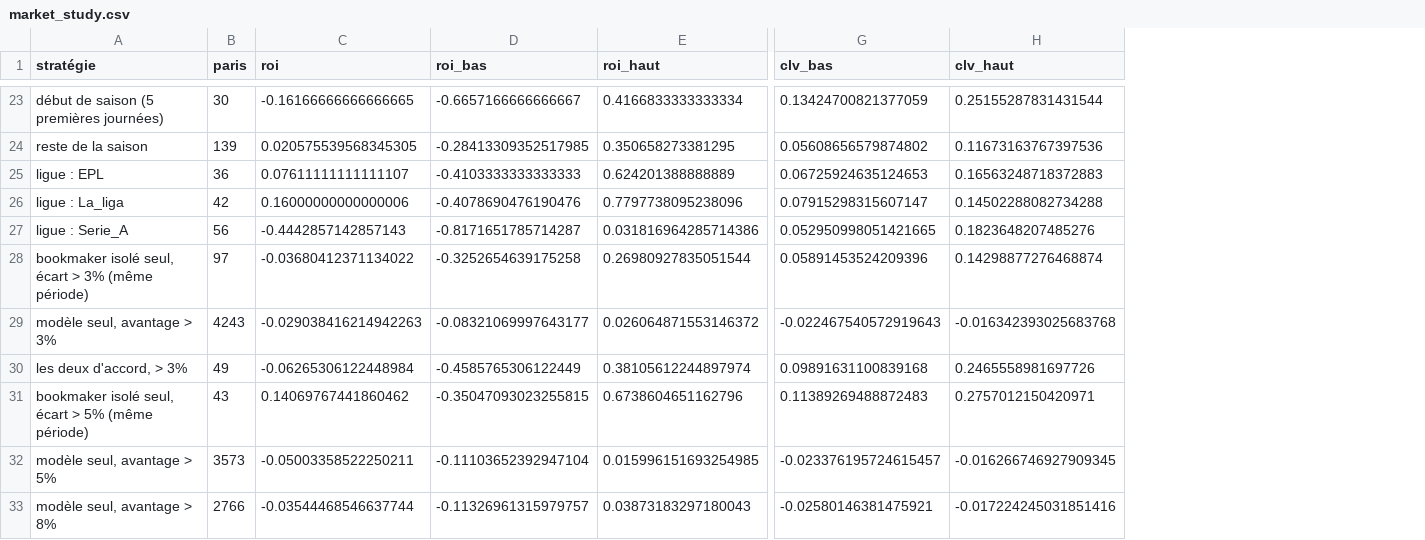
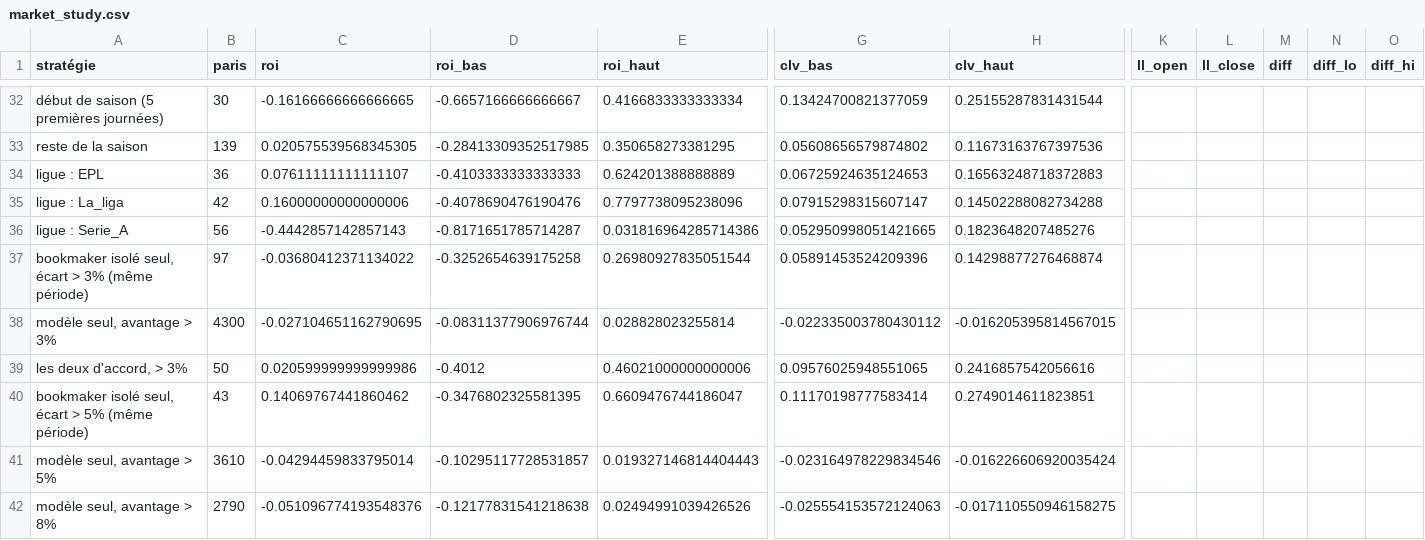
Before and after one commit to tristan-mrtn/football-markets-ml, a CSV file: results/market_study.csv, drawn as a sheet; only a part is shown, gaps mark what is left out; addresses are those after the commit; the diff covers the shown part only; the diff names each change by its address in the sheet, - before the commit and + after, or states it on an @@ line.

```diff
--- a/results/market_study.csv
+++ b/results/market_study.csv
+column K (ll_open), empty
+column L (ll_close), empty
+column M (diff), empty
+column N (diff_lo), empty
+column O (diff_hi), empty
-B38 (paris): 4243
+B38 (paris): 4300
-C38 (roi): -0.029038416214942263
+C38 (roi): -0.027104651162790695
-D38 (roi_bas): -0.08321069997643177
+D38 (roi_bas): -0.08311377906976744
-E38 (roi_haut): 0.026064871553146372
+E38 (roi_haut): 0.028828023255814
-G38 (clv_bas): -0.022467540572919643
+G38 (clv_bas): -0.022335003780430112
-H38 (clv_haut): -0.016342393025683768
+H38 (clv_haut): -0.016205395814567015
-B39 (paris): 49
+B39 (paris): 50
-C39 (roi): -0.06265306122448984
+C39 (roi): 0.020599999999999986
-D39 (roi_bas): -0.4585765306122449
+D39 (roi_bas): -0.4012
-E39 (roi_haut): 0.38105612244897974
+E39 (roi_haut): 0.46021000000000006
-G39 (clv_bas): 0.09891631100839168
+G39 (clv_bas): 0.09576025948551065
-H39 (clv_haut): 0.2465558981697726
+H39 (clv_haut): 0.2416857542056616
-D40 (roi_bas): -0.35047093023255815
+D40 (roi_bas): -0.3476802325581395
-E40 (roi_haut): 0.6738604651162796
+E40 (roi_haut): 0.6609476744186047
-G40 (clv_bas): 0.11389269488872483
+G40 (clv_bas): 0.11170198777583414
-H40 (clv_haut): 0.2757012150420971
+H40 (clv_haut): 0.2749014611823851
-B41 (paris): 3573
+B41 (paris): 3610
-C41 (roi): -0.05003358522250211
+C41 (roi): -0.04294459833795014
-D41 (roi_bas): -0.11103652392947104
+D41 (roi_bas): -0.10295117728531857
-E41 (roi_haut): 0.015996151693254985
+E41 (roi_haut): 0.019327146814404443
-G41 (clv_bas): -0.023376195724615457
+G41 (clv_bas): -0.023164978229834546
-H41 (clv_haut): -0.016266746927909345
+H41 (clv_haut): -0.016226606920035424
-B42 (paris): 2766
+B42 (paris): 2790
-C42 (roi): -0.03544468546637744
+C42 (roi): -0.051096774193548376
-D42 (roi_bas): -0.11326961315979757
+D42 (roi_bas): -0.12177831541218638
-E42 (roi_haut): 0.03873183297180043
+E42 (roi_haut): 0.02494991039426526
-G42 (clv_bas): -0.02580146381475921
+G42 (clv_bas): -0.025554153572124063
-H42 (clv_haut): -0.017224245031851416
+H42 (clv_haut): -0.017110550946158275
```
Also changed, not shown: 9 added rows and 4 edited cells elsewhere in this file, results/wf_paris.csv, results/wf_resultats.csv, 5 other files.
